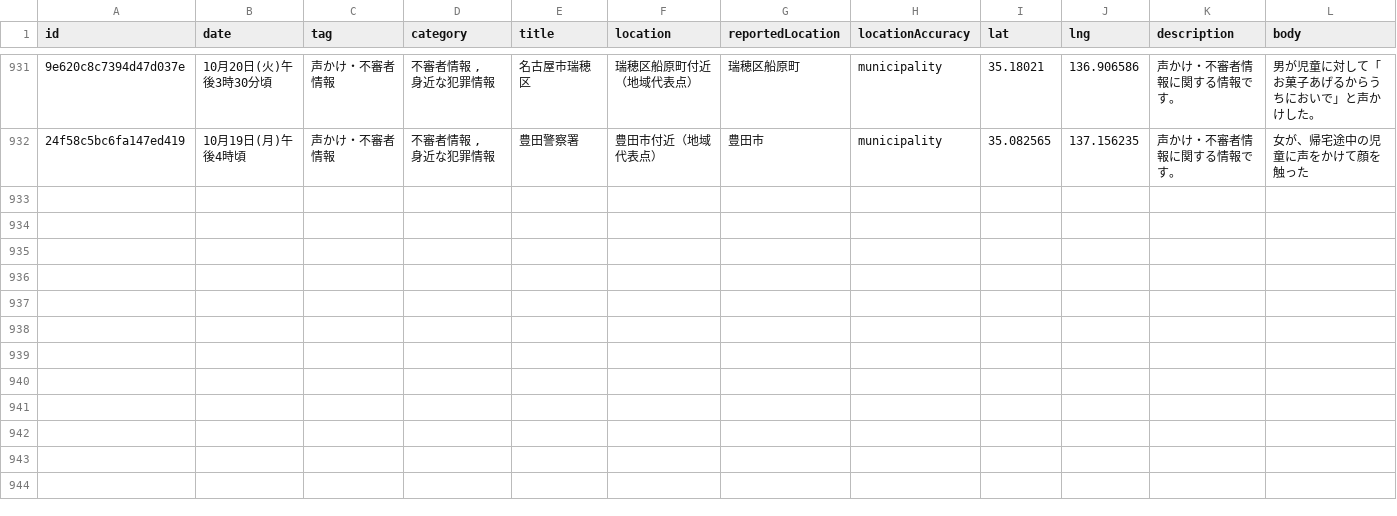
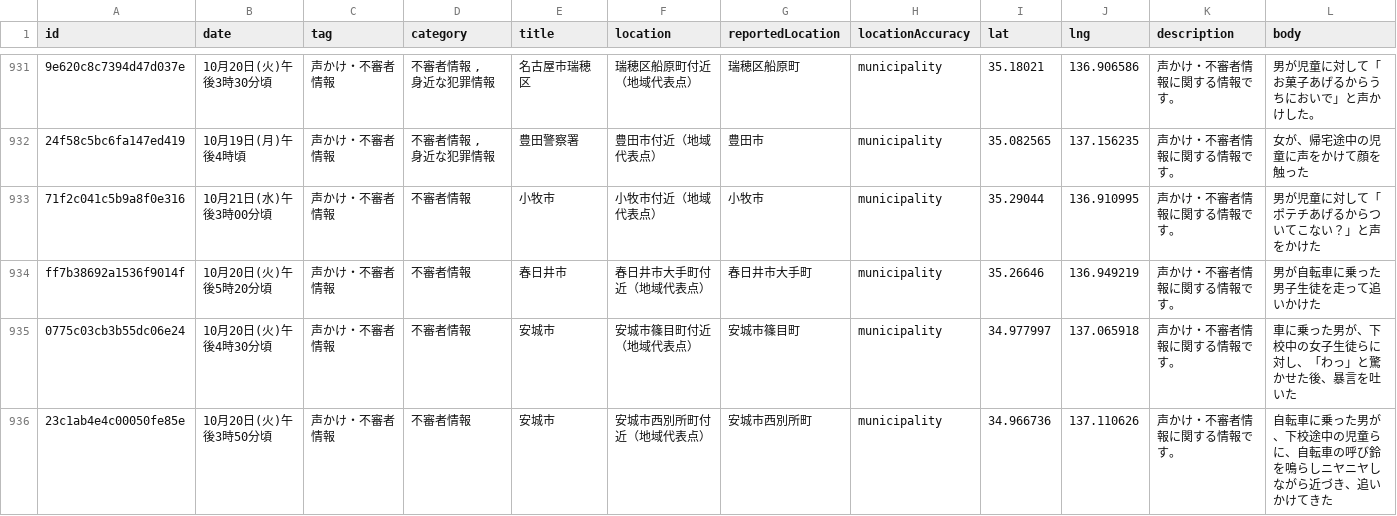
Before and after one commit to Soran0829/purodeza-8han, a CSV file: data/incidents.csv, drawn as a sheet; only a part is shown, gaps mark what is left out; rows hold the shown columns only; the diff names each change by its address in the sheet, - before the commit and + after, or states it on an @@ line.

```diff
--- a/data/incidents.csv
+++ b/data/incidents.csv
+row 933: 71f2c041c5b9a8f0e316 | 10月21日(水)午後3時00分頃 | 声かけ・不審者情報 | 不審者情報 | 小牧市 | 小牧市付近（地域代表点） | 小牧市 | municipality | 35.29044 | 136.910995 | 声かけ・不審者情報に関する情報です。 | 男が児童に対して「ポテチあげるからついてこない？」と声をかけた
+row 934: ff7b38692a1536f9014f | 10月20日(火)午後5時20分頃 | 声かけ・不審者情報 | 不審者情報 | 春日井市 | 春日井市大手町付近（地域代表点） | 春日井市大手町 | municipality | 35.26646 | 136.949219 | 声かけ・不審者情報に関する情報です。 | 男が自転車に乗った男子生徒を走って追いかけた
+row 935: 0775c03cb3b55dc06e24 | 10月20日(火)午後4時30分頃 | 声かけ・不審者情報 | 不審者情報 | 安城市 | 安城市篠目町付近（地域代表点） | 安城市篠目町 | municipality | 34.977997 | 137.065918 | 声かけ・不審者情報に関する情報です。 | 車に乗った男が、下校中の女子生徒らに対し、「わっ」と驚かせた後、暴言を吐いた
+row 936: 23c1ab4e4c00050fe85e | 10月20日(火)午後3時50分頃 | 声かけ・不審者情報 | 不審者情報 | 安城市 | 安城市西別所町付近（地域代表点） | 安城市西別所町 | municipality | 34.966736 | 137.110626 | 声かけ・不審者情報に関する情報です。 | 自転車に乗った男が、下校途中の児童らに、自転車の呼び鈴を鳴らしニヤニヤしながら近づき、追いかけてきた
```
Also changed, not shown: 1 other file.
